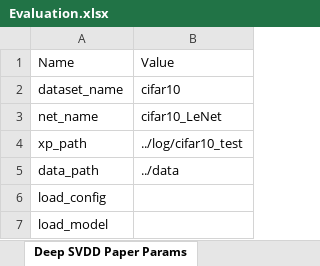
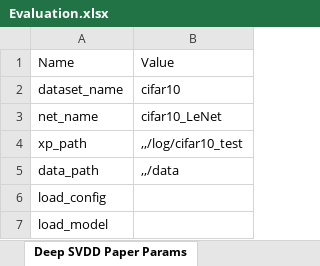
Before and after one commit to WamboDNS/FSS_GAN, an Excel workbook: Results/Evaluation_Proposal/Evaluation.xlsx, sheet Deep SVDD Paper Params, drawn as a sheet; only a part is shown; values as stored, in another font and other column widths than the file's, no borders; table styles not drawn; the diff names each change by its address in the sheet, - before the commit and + after, or states it on an @@ line.

```diff
--- a/Results/Evaluation_Proposal/Evaluation.xlsx (sheet Deep SVDD Paper Params)
+++ b/Results/Evaluation_Proposal/Evaluation.xlsx (sheet Deep SVDD Paper Params)
-B4: ../log/cifar10_test
+B4: ,,/log/cifar10_test
-B5: ../data
+B5: ,,/data
```
Also changed, not shown: sheet Cifar10, sheet Fashion_MNIST, sheet Arrythmia, sheet Internet_ads, sheet Spambase, sheet Waveform, 7 more sheets.
